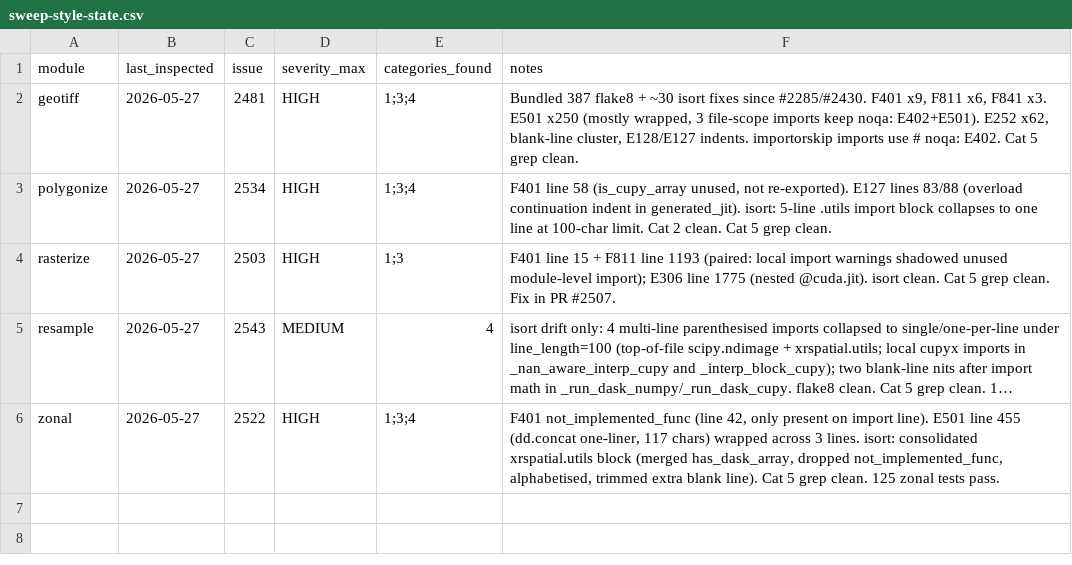
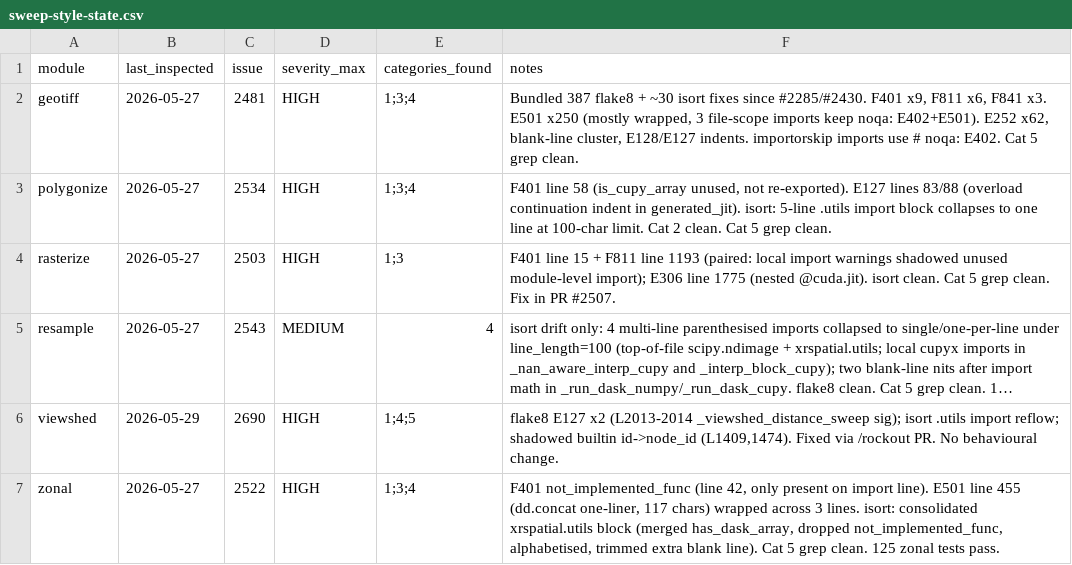
Before and after one commit to makepath/xarray-spatial, a CSV file: .claude/sweep-style-state.csv, drawn as a sheet; long unchanged cells end in …; the diff names each change by its address in the sheet, - before the commit and + after, or states it on an @@ line.

Commit message:
Style cleanup in viewshed.py: rename shadowed id, fix E127 + isort (#2690)
- Rename local id -> node_id at the two _insert_into_tree call sites
  (L1409, L1474) so it no longer shadows the id builtin. The value maps
  to the node_id parameter in _insert_into_tree. Pure local rename, no
  behavioural change.
- Fix E127 over-indented continuation lines in the
  _viewshed_distance_sweep signature.
- Reflow the .utils import block to satisfy isort line_length=100.

Also record the viewshed row in .claude/sweep-style-state.csv.

flake8 and isort both clean; 25 viewshed tests pass.

```diff
--- a/.claude/sweep-style-state.csv
+++ b/.claude/sweep-style-state.csv
+row 6: viewshed | 2026-05-29 | 2690 | HIGH | 1;4;5 | flake8 E127 x2 (L2013-2014 _viewshed_distance_sweep sig); isort .utils import reflow; shadowed builtin id->node_id (L1409,1474). Fixed via /rockout PR. No behavioural change.
```
Also changed, not shown: 1 other file.
